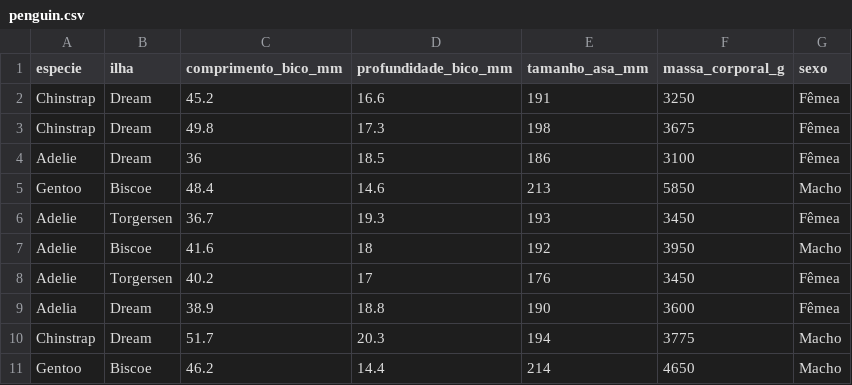
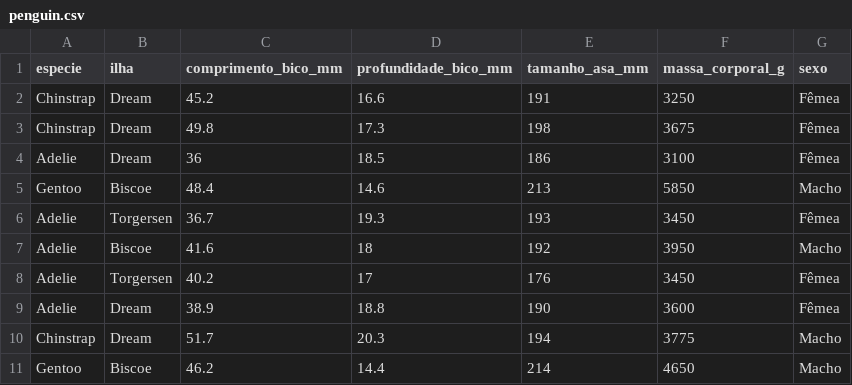
Before and after one commit to ismaelneto49/ufcg-estatistica-23.1, a CSV file: penguin.csv, drawn as a sheet; only a part is shown.

Commit message:
fix: corrige csv reduzido

```diff
--- a/penguin.csv
+++ b/penguin.csv
@@ -8,3 +8,3 @@ Adelie,Biscoe,41.6,18,192,3950,Macho
 Adelie,Torgersen,40.2,17,176,3450,Fêmea
-Adelia,Dream,38.9,18.8,190,3600,Fêmea
+Adelie,Dream,38.9,18.8,190,3600,Fêmea
 Chinstrap,Dream,51.7,20.3,194,3775,Macho
```
